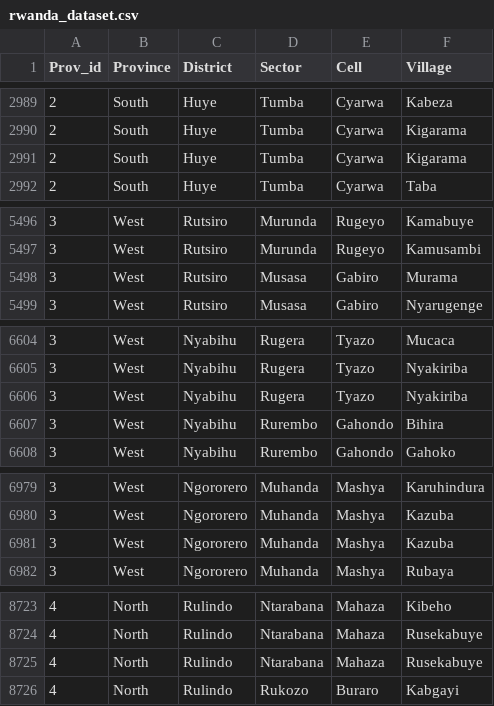
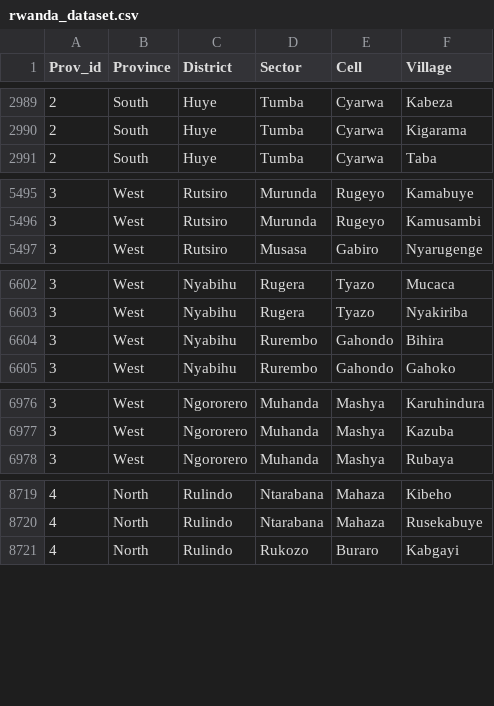
Before and after one commit to harerakalex/learning-python, a CSV file: PY3/rwanda/rwanda_dataset.csv, drawn as a sheet; only a part is shown, gaps mark what is left out; the diff covers the shown part only.

Commit message:
Worked on Cells

```diff
--- a/PY3/rwanda/rwanda_dataset.csv
+++ b/PY3/rwanda/rwanda_dataset.csv
@@ -2990,3 +2990,2 @@ Prov_id,Province,District,Sector,Cell,Village
 2,South,Huye,Tumba,Cyarwa,Kigarama
-2,South,Huye,Tumba,Cyarwa,Kigarama
 2,South,Huye,Tumba,Cyarwa,Taba
@@ -5497,3 +5496,2 @@ Prov_id,Province,District,Sector,Cell,Village
 3,West,Rutsiro,Murunda,Rugeyo,Kamusambi
-3,West,Rutsiro,Musasa,Gabiro,Murama
 3,West,Rutsiro,Musasa,Gabiro,Nyarugenge
@@ -6605,3 +6603,2 @@ Prov_id,Province,District,Sector,Cell,Village
 3,West,Nyabihu,Rugera,Tyazo,Nyakiriba
-3,West,Nyabihu,Rugera,Tyazo,Nyakiriba
 3,West,Nyabihu,Rurembo,Gahondo,Bihira
@@ -6980,3 +6977,2 @@ Prov_id,Province,District,Sector,Cell,Village
 3,West,Ngororero,Muhanda,Mashya,Kazuba
-3,West,Ngororero,Muhanda,Mashya,Kazuba
 3,West,Ngororero,Muhanda,Mashya,Rubaya
@@ -8724,3 +8720,2 @@ Prov_id,Province,District,Sector,Cell,Village
 4,North,Rulindo,Ntarabana,Mahaza,Rusekabuye
-4,North,Rulindo,Ntarabana,Mahaza,Rusekabuye
 4,North,Rulindo,Rukozo,Buraro,Kabgayi
```
Also changed, not shown: 2 removed rows elsewhere in this file, 1 other file.
